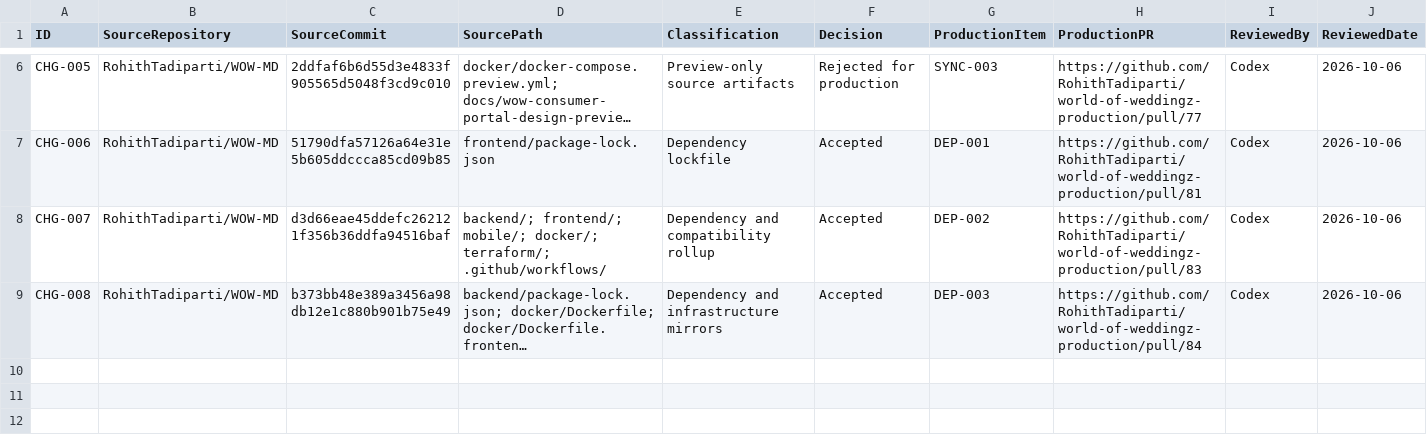
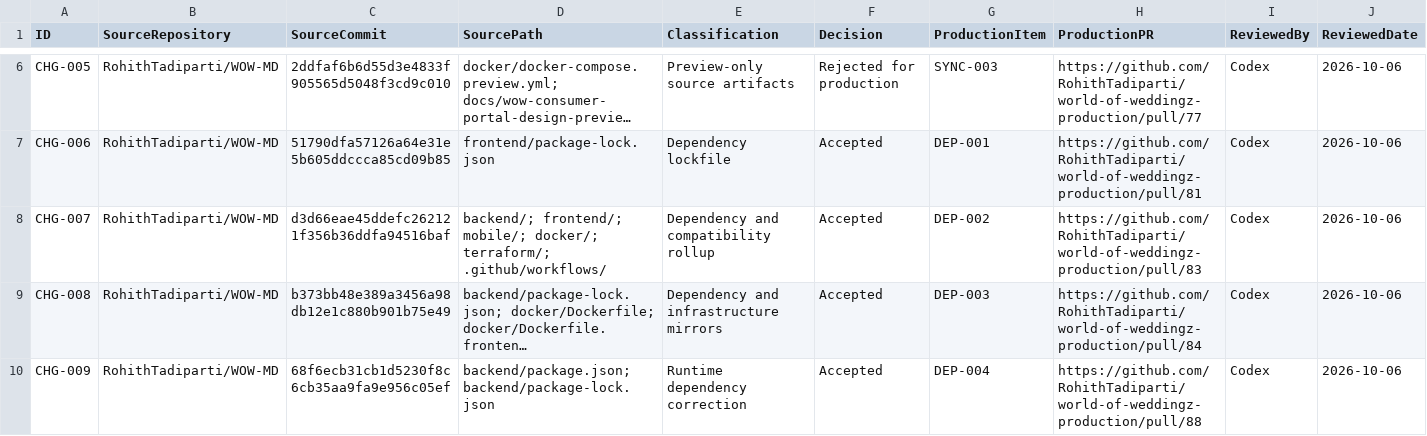
Before and after one commit to RohithTadiparti/world-of-weddingz-production, a CSV file: docs/tracking/registers/change-intake.csv, drawn as a sheet; only a part is shown, gaps mark what is left out; long unchanged cells end in …; rows hold the shown columns only; the diff names each change by its address in the sheet, - before the commit and + after, or states it on an @@ line.

```diff
--- a/docs/tracking/registers/change-intake.csv
+++ b/docs/tracking/registers/change-intake.csv
+row 10: CHG-009 | RohithTadiparti/WOW-MD | 68f6ecb31cb1d5230f8c6cb35aa9fa9e956c05ef | backend/package.json; backend/package-lock.json | Runtime dependency correction | Accepted | DEP-004 | https://github.com/RohithTadiparti/world-of-weddingz-production/pull/88 | Codex | 2026-10-06
```
Also changed, not shown: docs/tracking/registers/open-items.csv, docs/tracking/registers/pr-handoffs.csv, 1 other file.
